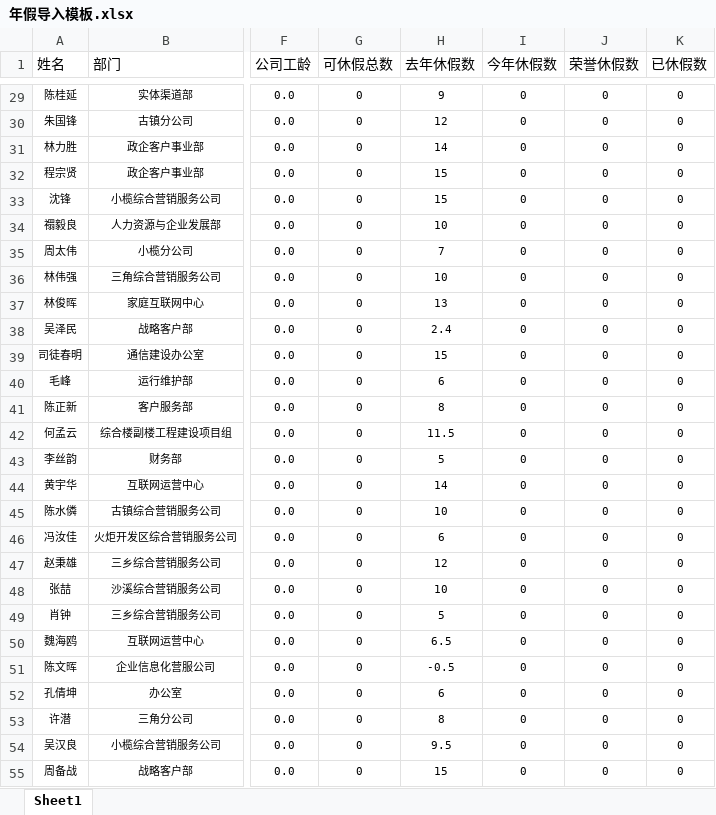
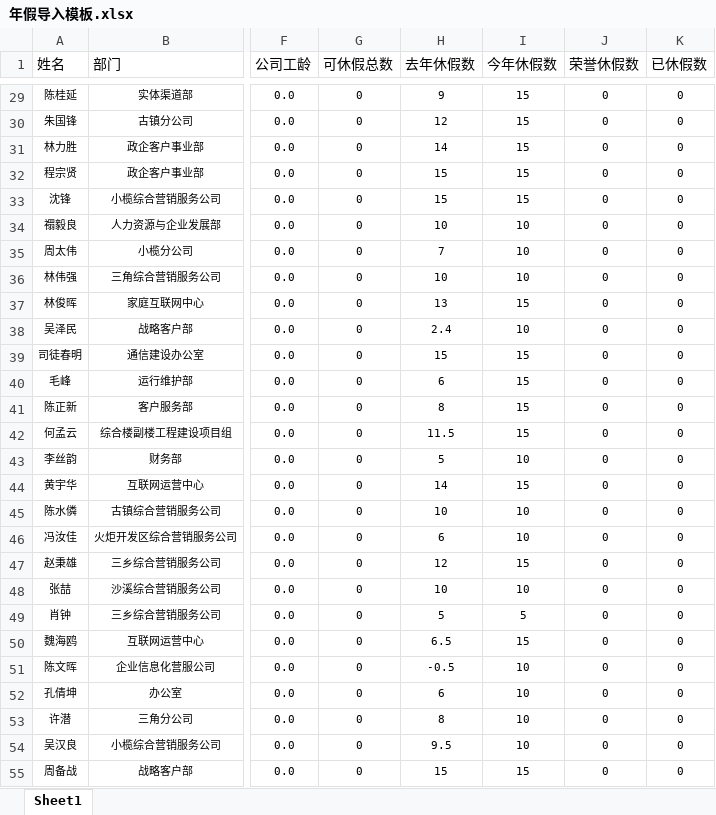
Before and after one commit to zsyzlyj/holiday, an Excel workbook: uploads/holiday/年假导入模板.xlsx, sheet Sheet1, drawn as a sheet; only a part is shown, gaps mark what is left out; values as stored, in another font and other column widths than the file's, no borders; conditional formats not drawn; the diff covers the shown part only; the diff names each change by its address in the sheet, - before the commit and + after, or states it on an @@ line.

```diff
--- a/uploads/holiday/年假导入模板.xlsx (sheet Sheet1)
+++ b/uploads/holiday/年假导入模板.xlsx (sheet Sheet1)
-I29:I33 (今年休假数): 0
+I29:I33 (今年休假数): 15
-I34:I36 (今年休假数): 0
+I34:I36 (今年休假数): 10
-I37 (今年休假数): 0
+I37 (今年休假数): 15
-I38 (今年休假数): 0
+I38 (今年休假数): 10
-I39:I42 (今年休假数): 0
+I39:I42 (今年休假数): 15
-I43 (今年休假数): 0
+I43 (今年休假数): 10
-I44 (今年休假数): 0
+I44 (今年休假数): 15
-I45:I46 (今年休假数): 0
+I45:I46 (今年休假数): 10
-I47 (今年休假数): 0
+I47 (今年休假数): 15
-I48 (今年休假数): 0
+I48 (今年休假数): 10
-I49 (今年休假数): 0
+I49 (今年休假数): 5
-I50 (今年休假数): 0
+I50 (今年休假数): 15
-I51:I54 (今年休假数): 0
+I51:I54 (今年休假数): 10
-I55 (今年休假数): 0
+I55 (今年休假数): 15
```
Also changed, not shown: 880 edited cells elsewhere in this sheet, 17 other files.
